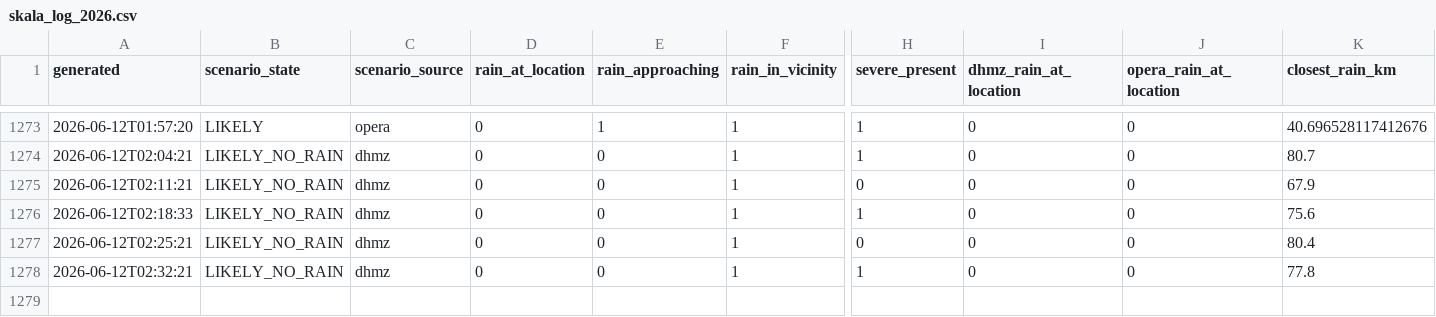
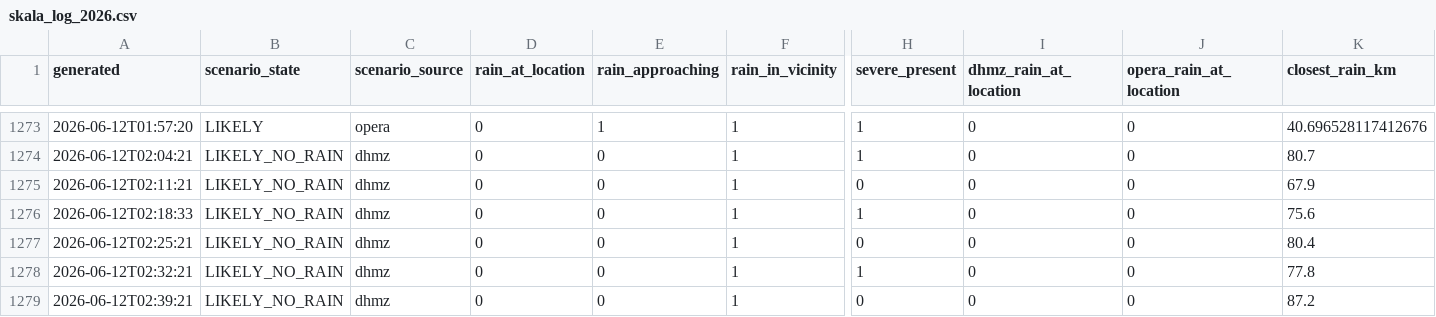
Before and after one commit to matko-iv/budva-radar, a CSV file: docs/skala_log_2026.csv, drawn as a sheet; only a part is shown, gaps mark what is left out; rows hold the shown columns only; the diff names each change by its address in the sheet, - before the commit and + after, or states it on an @@ line.

```diff
--- a/docs/skala_log_2026.csv
+++ b/docs/skala_log_2026.csv
+row 1279: 2026-06-12T02:39:21 | LIKELY_NO_RAIN | dhmz | 0 | 0 | 1 | 0 | 0 | 0 | 87.2
```
Also changed, not shown: 8 other files.
